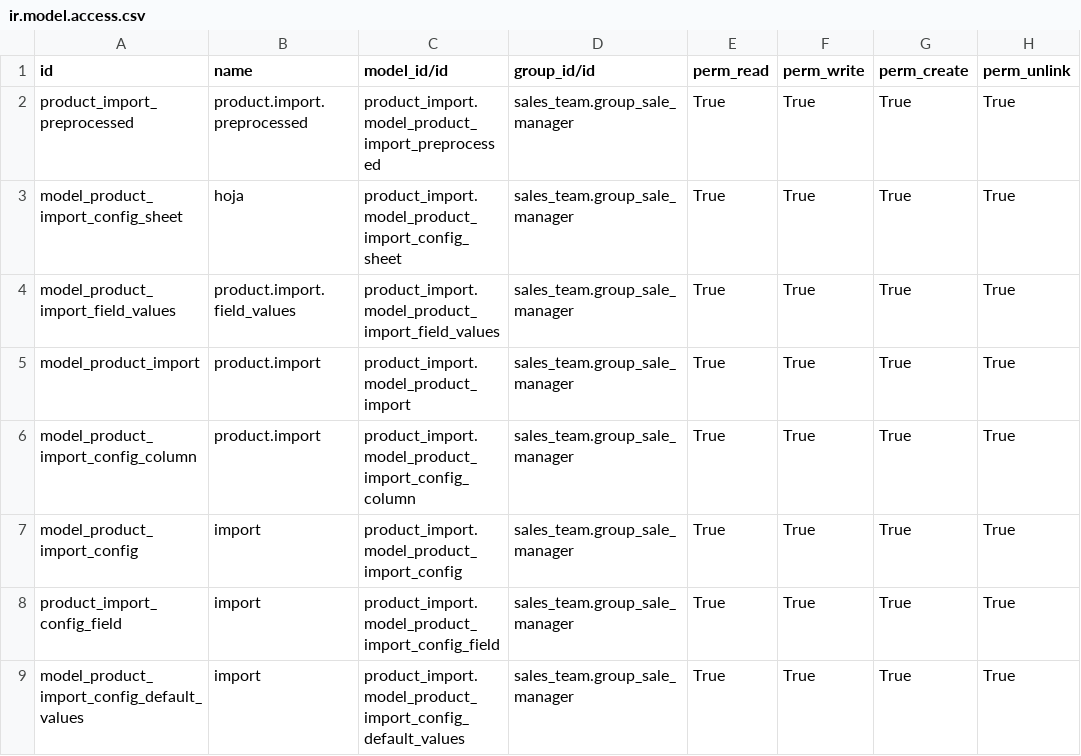
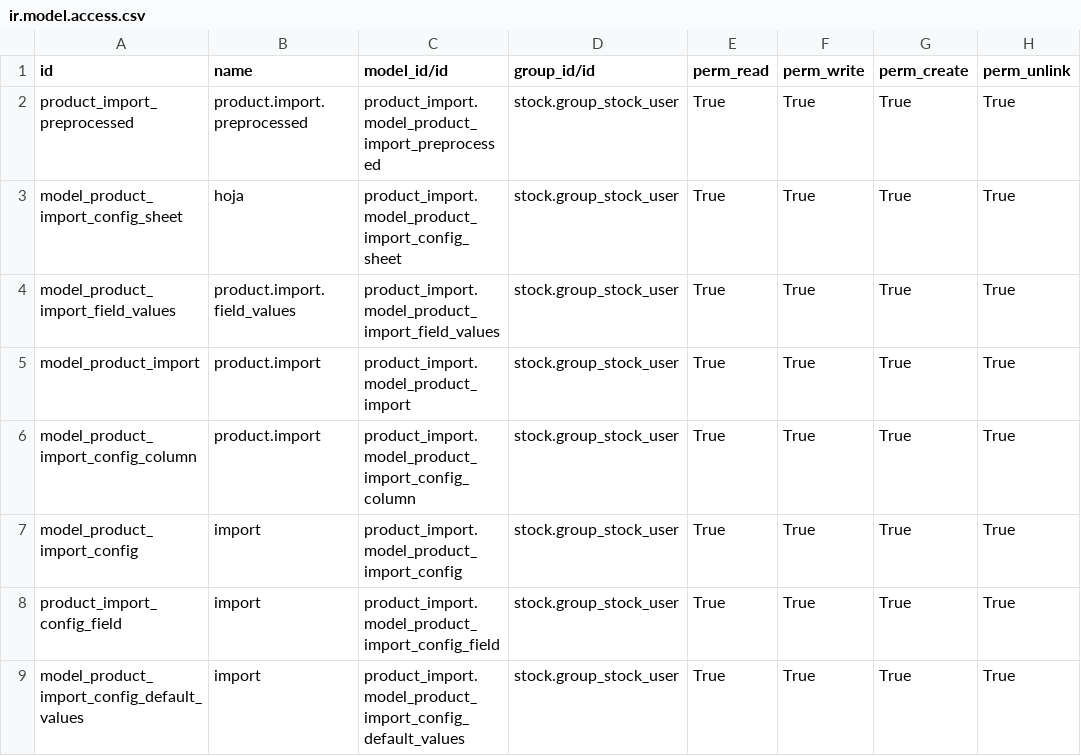
Before and after one commit to filoquin/odoo_retail, a CSV file: product_import/security/ir.model.access.csv, drawn as a sheet.

Commit message:
[FIX] Corrijo nuevo grupo de acceso

```diff
--- a/product_import/security/ir.model.access.csv
+++ b/product_import/security/ir.model.access.csv
@@ -1,17 +1,17 @@
 "id","name","model_id/id","group_id/id","perm_read","perm_write","perm_create","perm_unlink"
-"product_import_preprocessed","product.import.preprocessed","product_import.model_product_import_preprocessed","sales_team.group_sale_manager
-","True","True","True","True"
-"model_product_import_config_sheet","hoja","product_import.model_product_import_config_sheet","sales_team.group_sale_manager
-","True","True","True","True"
-"model_product_import_field_values","product.import.field_values","product_import.model_product_import_field_values","sales_team.group_sale_manager
-","True","True","True","True"
-"model_product_import","product.import","product_import.model_product_import","sales_team.group_sale_manager
-","True","True","True","True"
-"model_product_import_config_column","product.import","product_import.model_product_import_config_column","sales_team.group_sale_manager
-","True","True","True","True"
-"model_product_import_config","import","product_import.model_product_import_config","sales_team.group_sale_manager
-","True","True","True","True"
-"product_import_config_field","import","product_import.model_product_import_config_field","sales_team.group_sale_manager
-","True","True","True","True"
-"model_product_import_config_default_values","import","product_import.model_product_import_config_default_values","sales_team.group_sale_manager
-","True","True","True","True"
+"product_import_preprocessed","product.import.preprocessed","product_import.model_product_import_preprocessed","stock.group_stock_user
+","True","True","True","True"
+"model_product_import_config_sheet","hoja","product_import.model_product_import_config_sheet","stock.group_stock_user
+","True","True","True","True"
+"model_product_import_field_values","product.import.field_values","product_import.model_product_import_field_values","stock.group_stock_user
+","True","True","True","True"
+"model_product_import","product.import","product_import.model_product_import","stock.group_stock_user
+","True","True","True","True"
+"model_product_import_config_column","product.import","product_import.model_product_import_config_column","stock.group_stock_user
+","True","True","True","True"
+"model_product_import_config","import","product_import.model_product_import_config","stock.group_stock_user
+","True","True","True","True"
+"product_import_config_field","import","product_import.model_product_import_config_field","stock.group_stock_user
+","True","True","True","True"
+"model_product_import_config_default_values","import","product_import.model_product_import_config_default_values","stock.group_stock_user
+","True","True","True","True"
```
